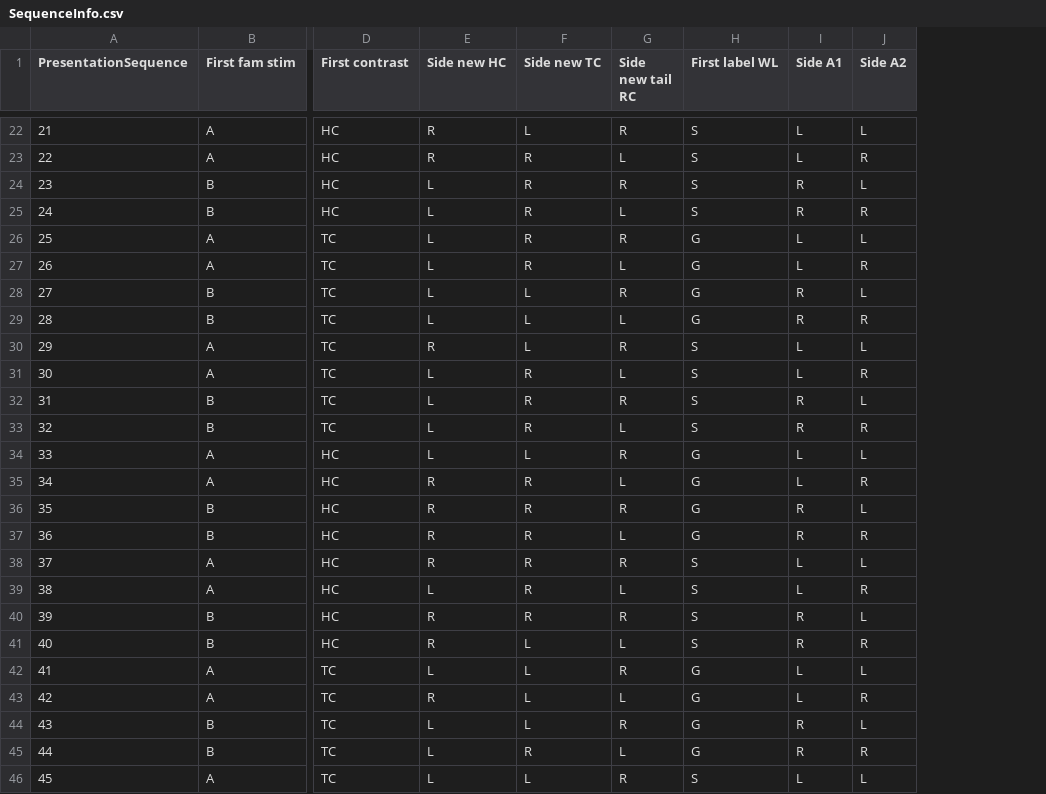
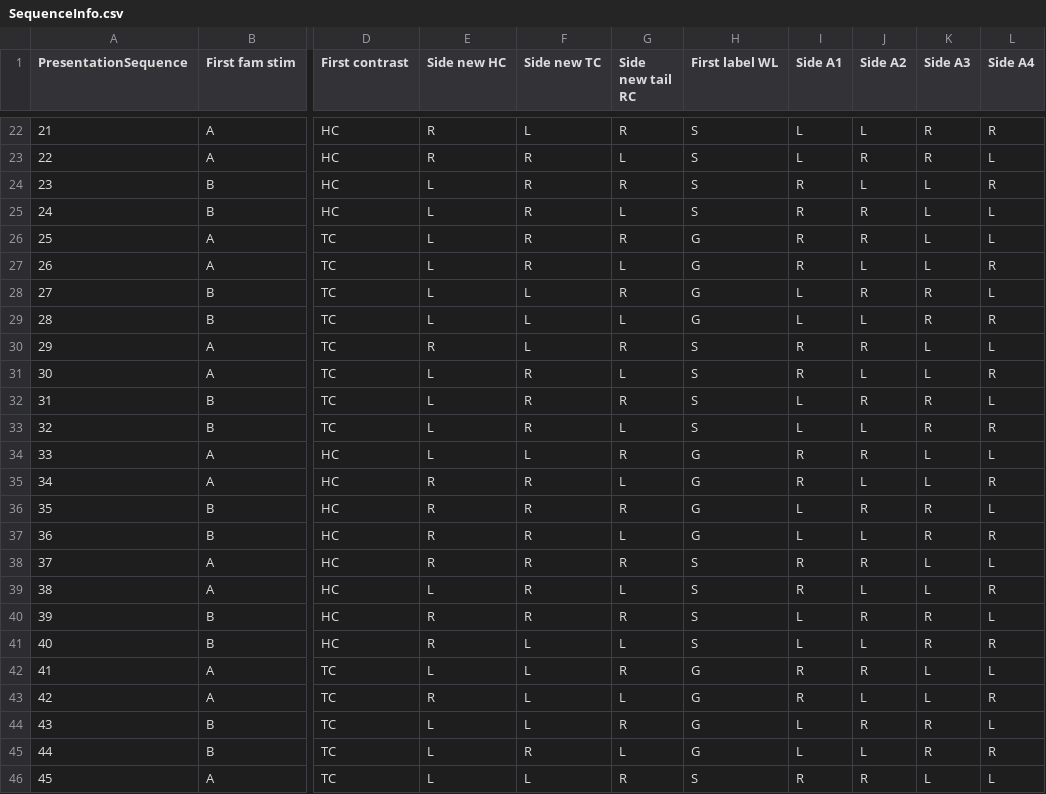
Before and after one commit to respatte/SalienceDiagnosticityEmpirical, a CSV file: scripts/infants/SequenceInfo.csv, drawn as a sheet; only a part is shown, gaps mark what is left out; the diff covers the shown part only; the diff names each change by its address in the sheet, - before the commit and + after, or states it on an @@ line.

Commit message:
updated counterbalancing for 4 word learning trials and alternating first label by condition

```diff
--- a/scripts/infants/SequenceInfo.csv
+++ b/scripts/infants/SequenceInfo.csv
+column K (Side A3), rows 22-46: R | R | L | L | L | L | R | R | L | L | R | R | L | L | R | R | L | L | R | R | L | L | R | R | L
+column L (Side A4), rows 22-46: R | L | R | L | L | R | L | R | L | R | L | R | L | R | L | R | L | R | L | R | L | R | L | R | L
-I26:I27 (Side A1): L
+I26:I27 (Side A1): R
-J26 (Side A2): L
+J26 (Side A2): R
-J27 (Side A2): R
+J27 (Side A2): L
-I28:I29 (Side A1): R
+I28:I29 (Side A1): L
-J28 (Side A2): L
+J28 (Side A2): R
-J29 (Side A2): R
+J29 (Side A2): L
-I30:I31 (Side A1): L
+I30:I31 (Side A1): R
-J30 (Side A2): L
+J30 (Side A2): R
-J31 (Side A2): R
+J31 (Side A2): L
-I32:I33 (Side A1): R
+I32:I33 (Side A1): L
-J32 (Side A2): L
+J32 (Side A2): R
-J33 (Side A2): R
+J33 (Side A2): L
-I34:I35 (Side A1): L
+I34:I35 (Side A1): R
-J34 (Side A2): L
+J34 (Side A2): R
-J35 (Side A2): R
+J35 (Side A2): L
-I36:I37 (Side A1): R
+I36:I37 (Side A1): L
-J36 (Side A2): L
+J36 (Side A2): R
-J37 (Side A2): R
+J37 (Side A2): L
-I38:I39 (Side A1): L
+I38:I39 (Side A1): R
-J38 (Side A2): L
+J38 (Side A2): R
-J39 (Side A2): R
+J39 (Side A2): L
-I40:I41 (Side A1): R
+I40:I41 (Side A1): L
-J40 (Side A2): L
+J40 (Side A2): R
-J41 (Side A2): R
+J41 (Side A2): L
-I42:I43 (Side A1): L
+I42:I43 (Side A1): R
-J42 (Side A2): L
+J42 (Side A2): R
-J43 (Side A2): R
+J43 (Side A2): L
-I44:I45 (Side A1): R
+I44:I45 (Side A1): L
-J44 (Side A2): L
+J44 (Side A2): R
-J45 (Side A2): R
+J45 (Side A2): L
-I46 (Side A1): L
+I46 (Side A1): R
-J46 (Side A2): L
+J46 (Side A2): R
```
Also changed, not shown: 6 edited cells elsewhere in this file, 1 other file.
